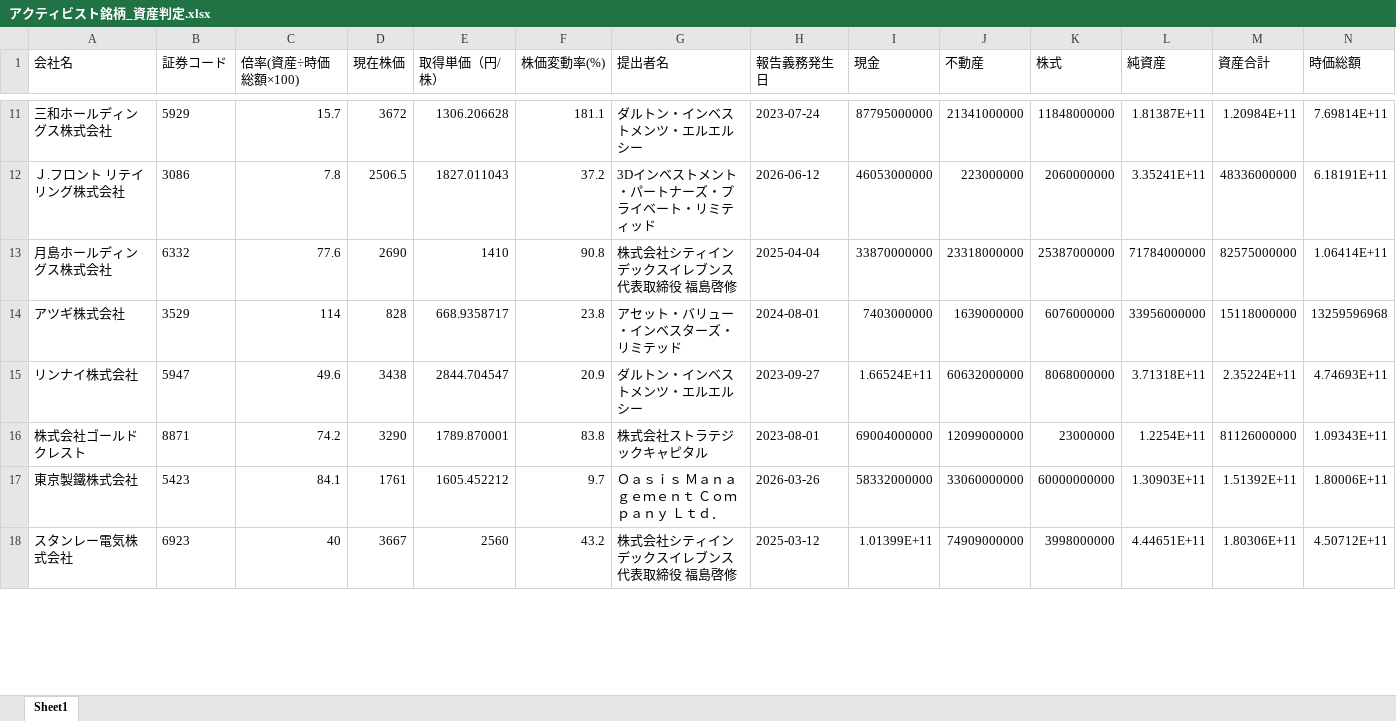
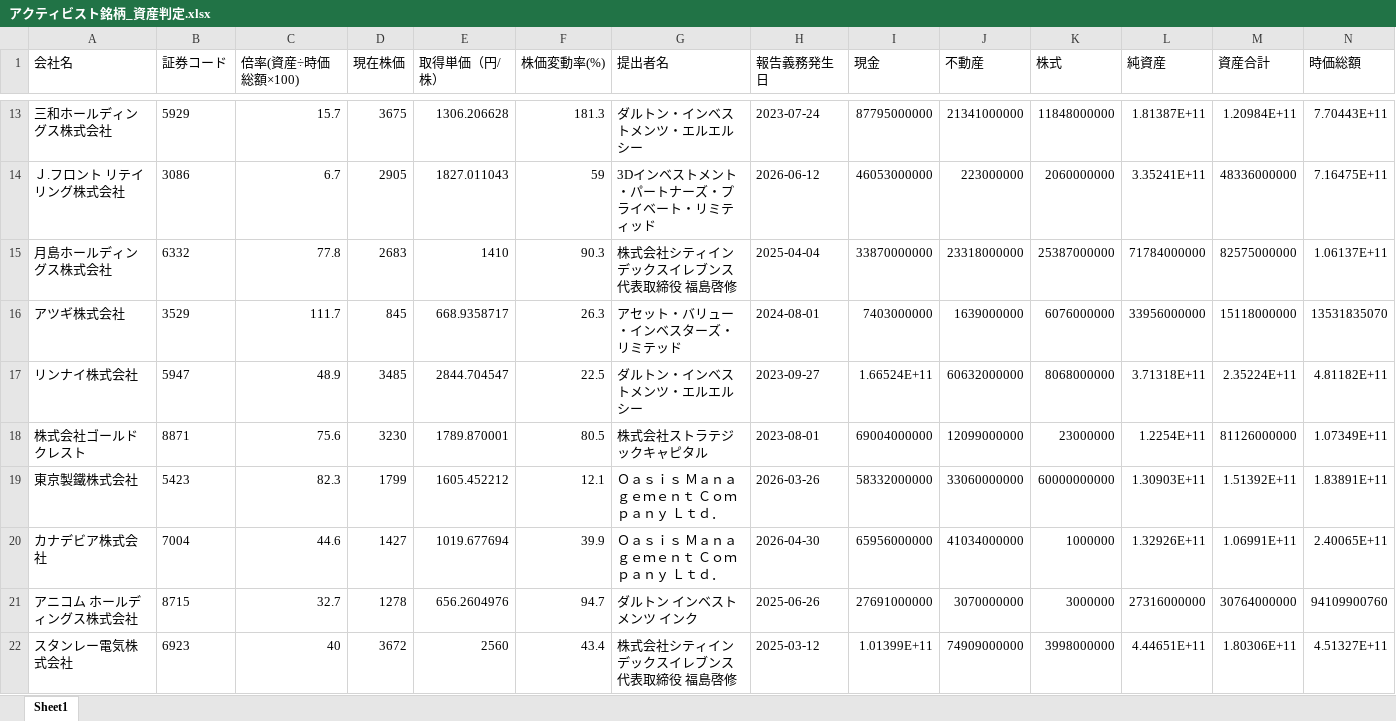
Before and after one commit to harubon1027-pixel/activist-results, an Excel workbook: docs/アクティビスト銘柄_資産判定.xlsx, sheet Sheet1, drawn as a sheet; only a part is shown, gaps mark what is left out; values as stored, in another font and other column widths than the file's, no borders; addresses are those after the commit; the diff covers the shown part only; the diff names each change by its address in the sheet, - before the commit and + after, or states it on an @@ line.

```diff
--- a/docs/アクティビスト銘柄_資産判定.xlsx (sheet Sheet1)
+++ b/docs/アクティビスト銘柄_資産判定.xlsx (sheet Sheet1)
-D13 (現在株価): 3672
+D13 (現在株価): 3675
-F13 (株価変動率(%)): 181.1
+F13 (株価変動率(%)): 181.3
-N13 (時価総額): 7.69814E+11
+N13 (時価総額): 7.70443E+11
-C14 (倍率(資産÷時価総額×100)): 7.8
+C14 (倍率(資産÷時価総額×100)): 6.7
-D14 (現在株価): 2506.5
+D14 (現在株価): 2905
-F14 (株価変動率(%)): 37.2
+F14 (株価変動率(%)): 59
-N14 (時価総額): 6.18191E+11
+N14 (時価総額): 7.16475E+11
-C15 (倍率(資産÷時価総額×100)): 77.6
+C15 (倍率(資産÷時価総額×100)): 77.8
-D15 (現在株価): 2690
+D15 (現在株価): 2683
-F15 (株価変動率(%)): 90.8
+F15 (株価変動率(%)): 90.3
-N15 (時価総額): 1.06414E+11
+N15 (時価総額): 1.06137E+11
-C16 (倍率(資産÷時価総額×100)): 114
+C16 (倍率(資産÷時価総額×100)): 111.7
-D16 (現在株価): 828
+D16 (現在株価): 845
-F16 (株価変動率(%)): 23.8
+F16 (株価変動率(%)): 26.3
-N16 (時価総額): 13259596968
+N16 (時価総額): 13531835070
-C17 (倍率(資産÷時価総額×100)): 49.6
+C17 (倍率(資産÷時価総額×100)): 48.9
-D17 (現在株価): 3438
+D17 (現在株価): 3485
-F17 (株価変動率(%)): 20.9
+F17 (株価変動率(%)): 22.5
-N17 (時価総額): 4.74693E+11
+N17 (時価総額): 4.81182E+11
-C18 (倍率(資産÷時価総額×100)): 74.2
+C18 (倍率(資産÷時価総額×100)): 75.6
-D18 (現在株価): 3290
+D18 (現在株価): 3230
-F18 (株価変動率(%)): 83.8
+F18 (株価変動率(%)): 80.5
-N18 (時価総額): 1.09343E+11
+N18 (時価総額): 1.07349E+11
-C19 (倍率(資産÷時価総額×100)): 84.1
+C19 (倍率(資産÷時価総額×100)): 82.3
-D19 (現在株価): 1761
+D19 (現在株価): 1799
-F19 (株価変動率(%)): 9.7
+F19 (株価変動率(%)): 12.1
-N19 (時価総額): 1.80006E+11
+N19 (時価総額): 1.83891E+11
+row 20: カナデビア株式会社 | 7004 | 44.6 | 1427 | 1019.677694 | 39.9 | Ｏａｓｉｓ Ｍａｎａｇｅｍｅｎｔ Ｃｏｍｐａｎｙ Ｌｔｄ． | 2026-04-30 | 65956000000 | 41034000000 | 1000000 | 1.32926E+11 | 1.06991E+11 | 2.40065E+11
+row 21: アニコム ホールディングス株式会社 | 8715 | 32.7 | 1278 | 656.2604976 | 94.7 | ダルトン インベストメンツ インク | 2025-06-26 | 27691000000 | 3070000000 | 3000000 | 27316000000 | 30764000000 | 94109900760
-D22 (現在株価): 3667
+D22 (現在株価): 3672
-F22 (株価変動率(%)): 43.2
+F22 (株価変動率(%)): 43.4
-N22 (時価総額): 4.50712E+11
+N22 (時価総額): 4.51327E+11
```
Also changed, not shown: 12 added rows and 498 edited cells elsewhere in this sheet, docs/アクティビスト銘柄一覧.xlsx, 1 other file.
